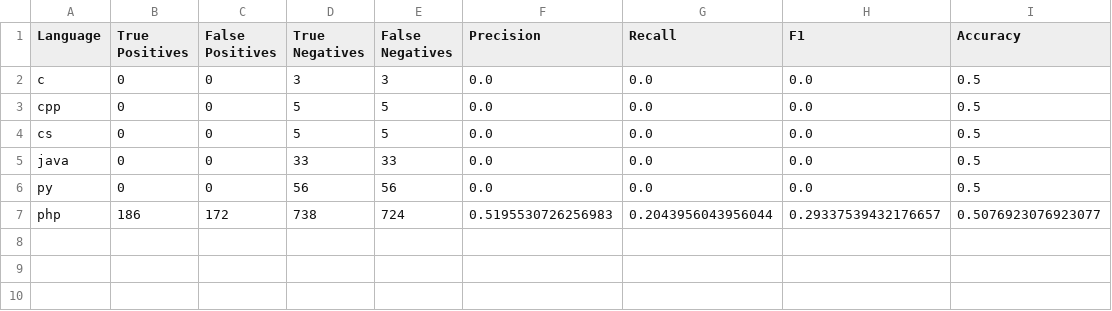
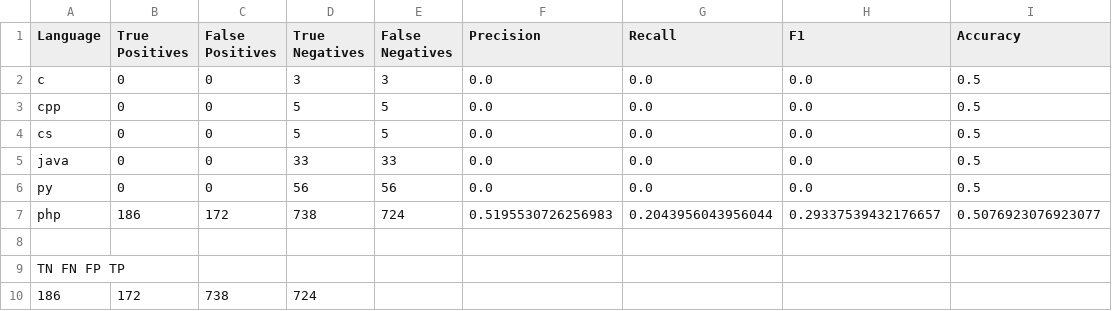
Before and after one commit to robingupta14/FinalYearProject, a CSV file: semgrep_analysis/NonPreprocessed/CWE-79/semgrep_per_language_metrics.csv, drawn as a sheet; the diff names each change by its address in the sheet, - before the commit and + after, or states it on an @@ line.

```diff
--- a/semgrep_analysis/NonPreprocessed/CWE-79/semgrep_per_language_metrics.csv
+++ b/semgrep_analysis/NonPreprocessed/CWE-79/semgrep_per_language_metrics.csv
+row 8: (empty)
+row 9: TN FN FP TP
+row 10: 186 | 172 | 738 | 724
```
Also changed, not shown: 2 other files.
